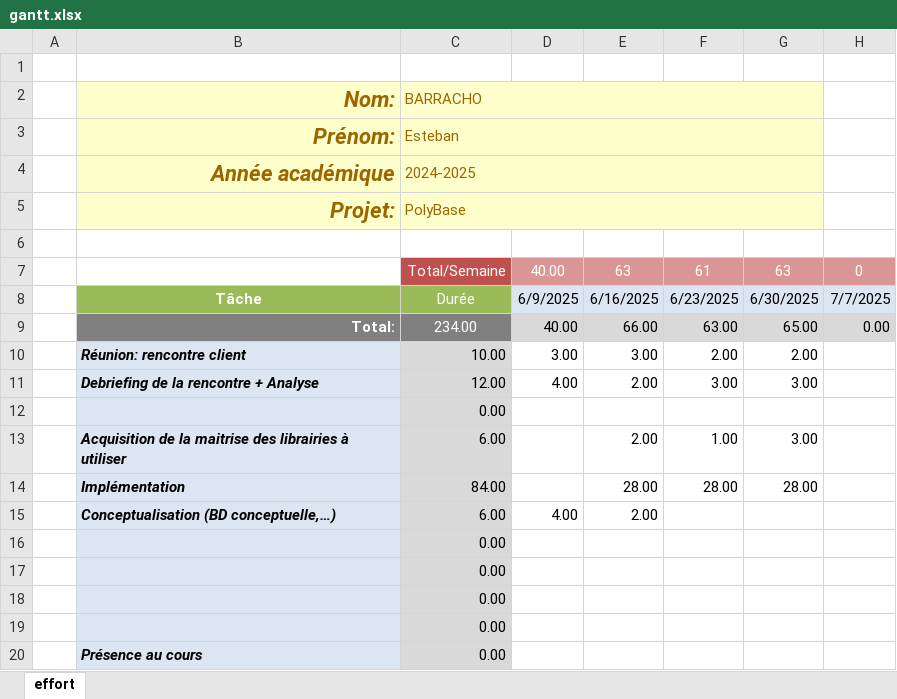
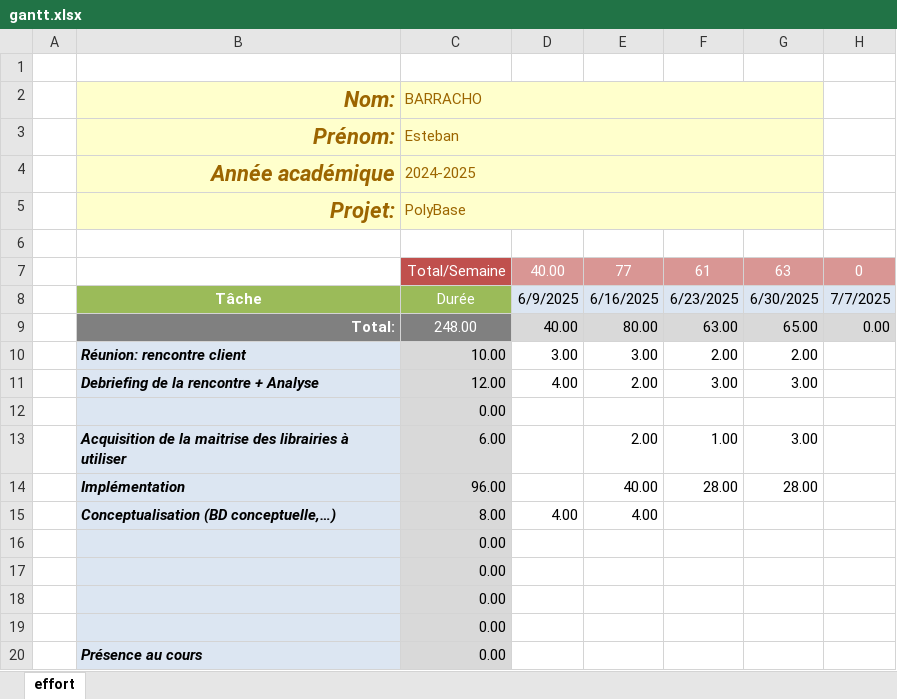
Before and after one commit to ebarrach/SmartDataProject, an Excel workbook: planning/gantt.xlsx, sheet effort, drawn as a sheet; only a part is shown; values as stored, in another font and other column widths than the file's, no borders; conditional formats not drawn; the diff names each change by its address in the sheet, - before the commit and + after, or states it on an @@ line.

```diff
--- a/planning/gantt.xlsx (sheet effort)
+++ b/planning/gantt.xlsx (sheet effort)
-E7: 63
+E7: 77
-C9 (BARRACHO): 234.00
+C9 (BARRACHO): 248.00
-E9: 66.00
+E9: 80.00
-C14 (BARRACHO): 84.00
+C14 (BARRACHO): 96.00
-E14: 28.00
+E14: 40.00
-C15 (BARRACHO): 6.00
+C15 (BARRACHO): 8.00
-E15: 2.00
+E15: 4.00
```
Also changed, not shown: 8 other files.
